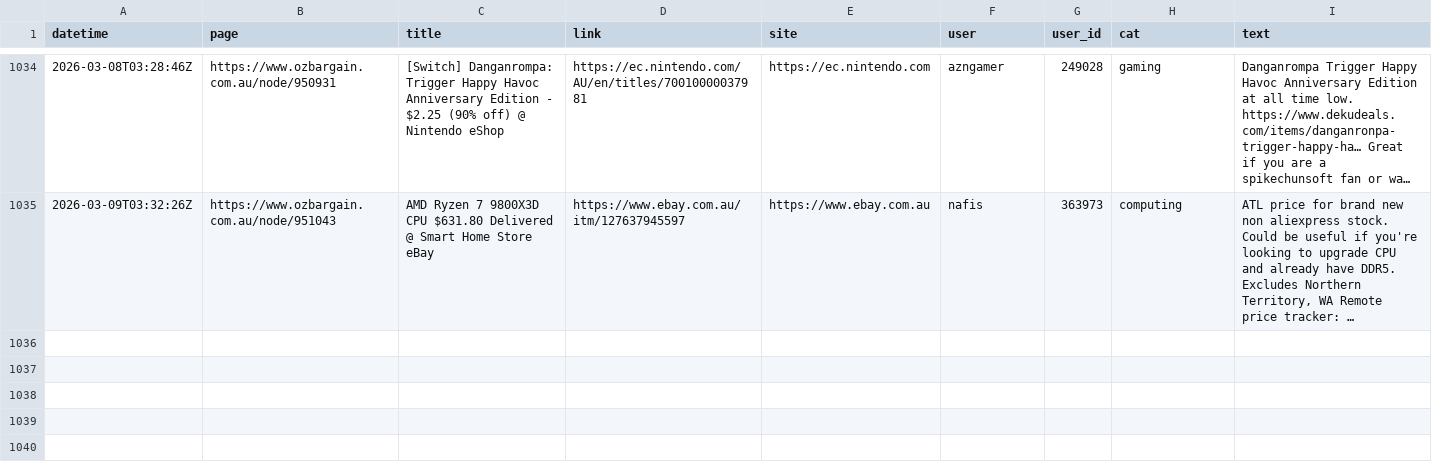
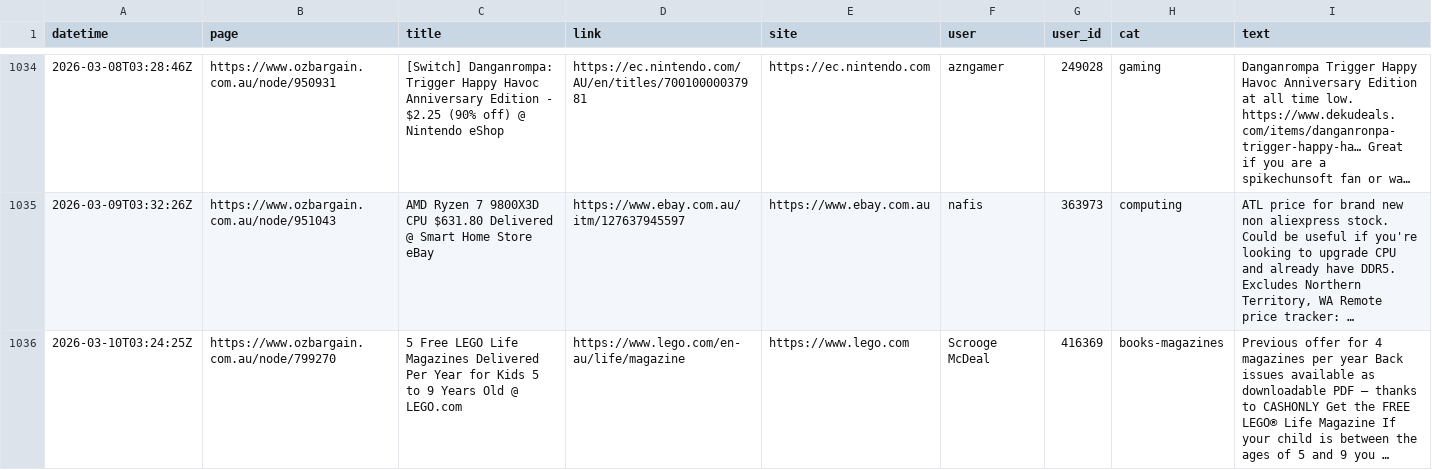
Before and after one commit to nwbort/car-loans, a CSV file: data/scraped_ob.csv, drawn as a sheet; only a part is shown, gaps mark what is left out; long unchanged cells end in ….

Commit message:
refreshing data

```diff
--- a/data/scraped_ob.csv
+++ b/data/scraped_ob.csv
@@ -1035 +1035,2 @@ datetime,page,title,link,site,user,user_id,cat,text
 2026-03-09T03:32:26Z,https://www.ozbargain.com.au/node/951043,AMD Ryzen 7 9800X3D CPU $631.80 Delivered @ Smart Home Store eBay,https://www.ebay.com.au/itm/127637945597,https://www.ebay.com.au,nafis,363973,computing,"ATL price for brand new non aliexpress stock. Could be useful if you're looking to upgrade CPU and already have DDR5. Excludes Northern Territory, WA Remote price tracker: …"
+2026-03-10T03:24:25Z,https://www.ozbargain.com.au/node/799270,5 Free LEGO Life Magazines Delivered Per Year for Kids 5 to 9 Years Old @ LEGO.com,https://www.lego.com/en-au/life/magazine,https://www.lego.com,Scrooge McDeal,416369,books-magazines,Previous offer for 4 magazines per year Back issues available as downloadable PDF — thanks to CASHONLY Get the FREE LEGO® Life Magazine If your child is between the ages of 5 and 9 you …
```
Also changed, not shown: 11 other files.
